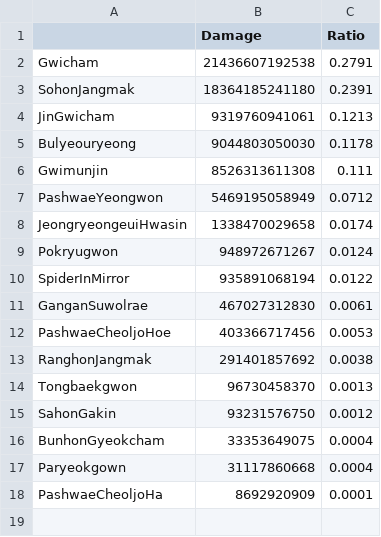
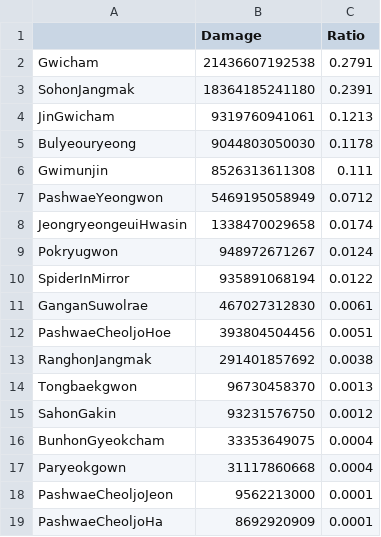
Before and after one commit to ParkKyuSeon/Maplestory_DPM, a CSV file: jobdata/Eunwol/EunwolDealRatio_L.csv, drawn as a sheet.

```diff
--- a/jobdata/Eunwol/EunwolDealRatio_L.csv
+++ b/jobdata/Eunwol/EunwolDealRatio_L.csv
@@ -11,3 +11,3 @@
 "GanganSuwolrae",467027312830,0.0061
-"PashwaeCheoljoHoe",403366717456,0.0053
+"PashwaeCheoljoHoe",393804504456,0.0051
 "RanghonJangmak",291401857692,0.0038
@@ -17,2 +17,3 @@
 "Paryeokgown",31117860668,0.0004
+"PashwaeCheoljoJeon",9562213000,0.0001
 "PashwaeCheoljoHa",8692920909,0.0001
```
Also changed, not shown: jobdata/Eunwol/EunwolDealRatio.csv, 2 other files.
